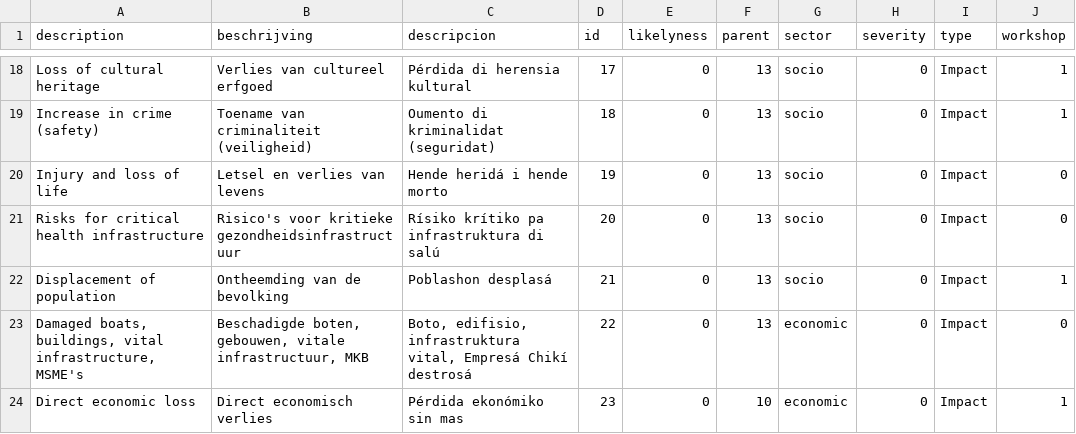
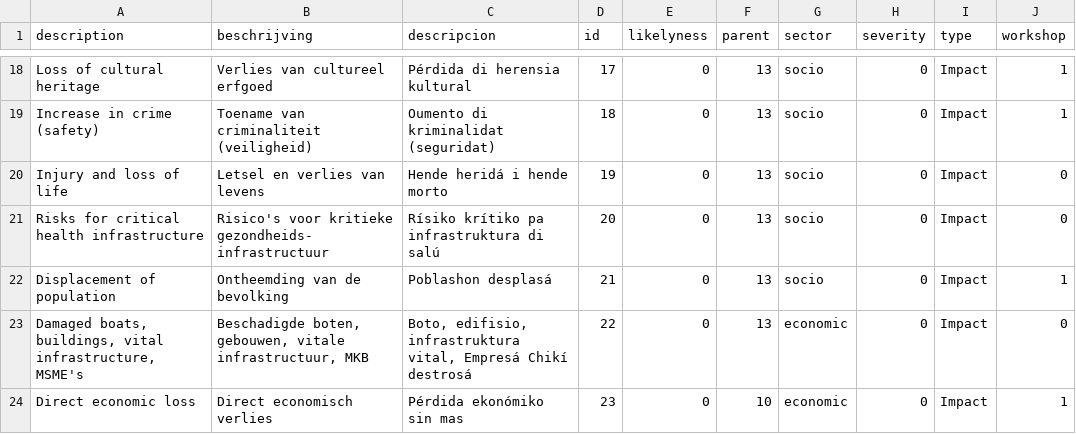
Before and after one commit to sophievanderhorst/data, a CSV file: bollen-cura/storms.csv, drawn as a sheet; only a part is shown, gaps mark what is left out.

Commit message:
Update storms.csv

```diff
--- a/bollen-cura/storms.csv
+++ b/bollen-cura/storms.csv
@@ -20,3 +20,3 @@ Increase in crime (safety),Toename van criminaliteit (veiligheid),Oumento di kri
 Injury and loss of life,Letsel en verlies van levens,Hende heridá i hende morto,19,0,13,socio,0,Impact,0
-Risks for critical health infrastructure,Risico's voor kritieke gezondheidsinfrastructuur,Rísiko krítiko pa infrastruktura di salú ,20,0,13,socio,0,Impact,0
+Risks for critical health infrastructure,Risico's voor kritieke gezondheids- infrastructuur,Rísiko krítiko pa infrastruktura di salú ,20,0,13,socio,0,Impact,0
 Displacement of population,Ontheemding van de bevolking,Poblashon desplasá,21,0,13,socio,0,Impact,1
```
